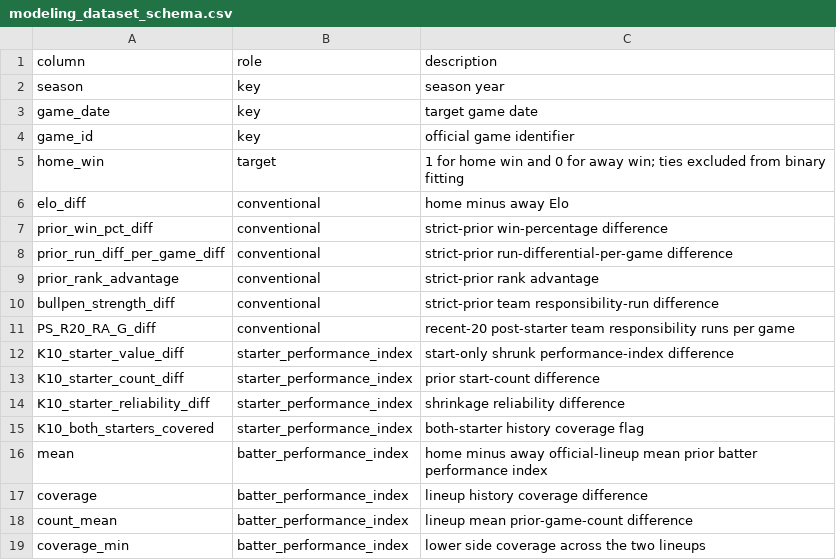
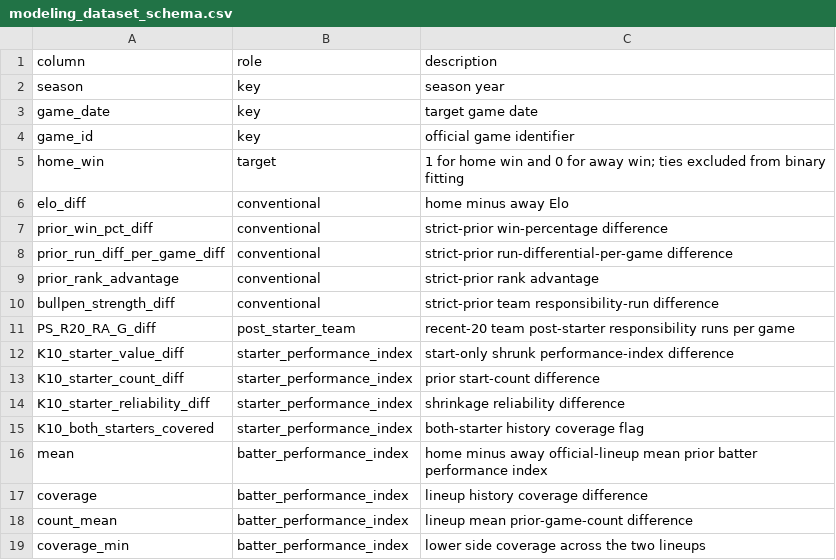
Before and after one commit to whwlgkqjxm/15pick-kbo-win-probability-modeling, a CSV file: data/schema/modeling_dataset_schema.csv, drawn as a sheet.

```diff
--- a/data/schema/modeling_dataset_schema.csv
+++ b/data/schema/modeling_dataset_schema.csv
@@ -10,3 +10,3 @@ prior_rank_advantage,conventional,strict-prior rank advantage
 bullpen_strength_diff,conventional,strict-prior team responsibility-run difference
-PS_R20_RA_G_diff,conventional,recent-20 post-starter team responsibility runs per game
+PS_R20_RA_G_diff,post_starter_team,recent-20 team post-starter responsibility runs per game
 K10_starter_value_diff,starter_performance_index,start-only shrunk performance-index difference
```
Also changed, not shown: artifacts/RESEARCH_MANIFEST_SHA256.csv, 13 other files.
